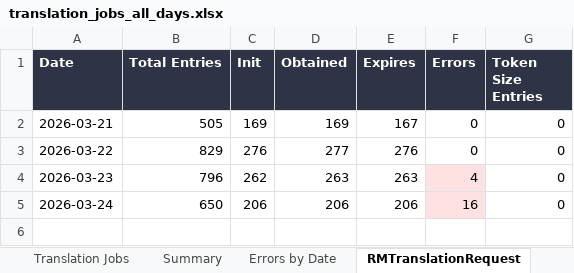
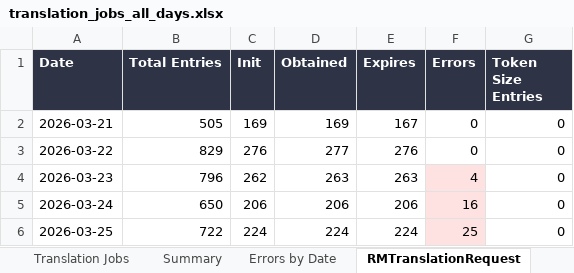
Before and after one commit to adeporra/rm-translation-reports, an Excel workbook: translation_jobs_all_days.xlsx, sheet RMTranslationRequest, drawn as a sheet; values as stored, in another font and other column widths than the file's, no borders; the diff names each change by its address in the sheet, - before the commit and + after, or states it on an @@ line.

```diff
--- a/translation_jobs_all_days.xlsx (sheet RMTranslationRequest)
+++ b/translation_jobs_all_days.xlsx (sheet RMTranslationRequest)
+row 6: 2026-03-25 | 722 | 224 | 224 | 224 | 25 | 0
```
Also changed, not shown: sheet Translation Jobs, sheet Summary, sheet Errors by Date, 5 other files.
